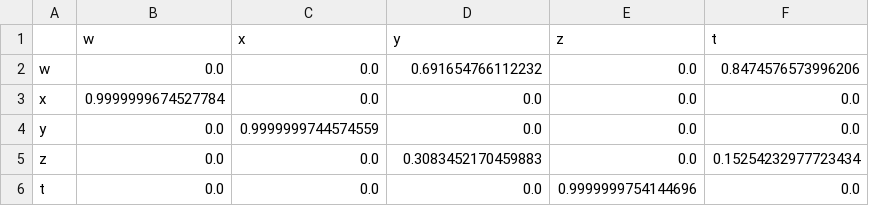
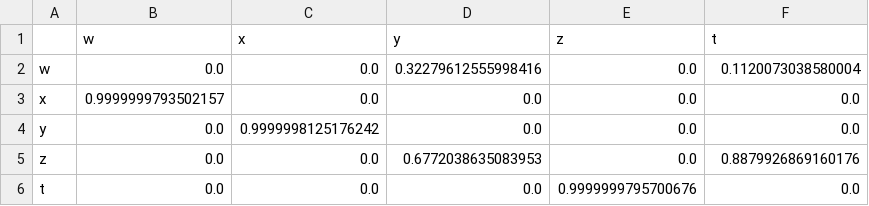
Before and after one commit to federicasibilla/non_spatial_simple_model, a CSV file: metabolic_matrix.csv, drawn as a sheet.

```diff
--- a/metabolic_matrix.csv
+++ b/metabolic_matrix.csv
@@ -1,6 +1,6 @@
 ,w,x,y,z,t
-w,0.0,0.0,0.691654766112232,0.0,0.8474576573996206
-x,0.9999999674527784,0.0,0.0,0.0,0.0
-y,0.0,0.9999999744574559,0.0,0.0,0.0
-z,0.0,0.0,0.3083452170459883,0.0,0.15254232977723434
-t,0.0,0.0,0.0,0.9999999754144696,0.0
+w,0.0,0.0,0.32279612555998416,0.0,0.1120073038580004
+x,0.9999999793502157,0.0,0.0,0.0,0.0
+y,0.0,0.9999998125176242,0.0,0.0,0.0
+z,0.0,0.0,0.6772038635083953,0.0,0.8879926869160176
+t,0.0,0.0,0.0,0.9999999795700676,0.0
```
Also changed, not shown: 5 other files.
